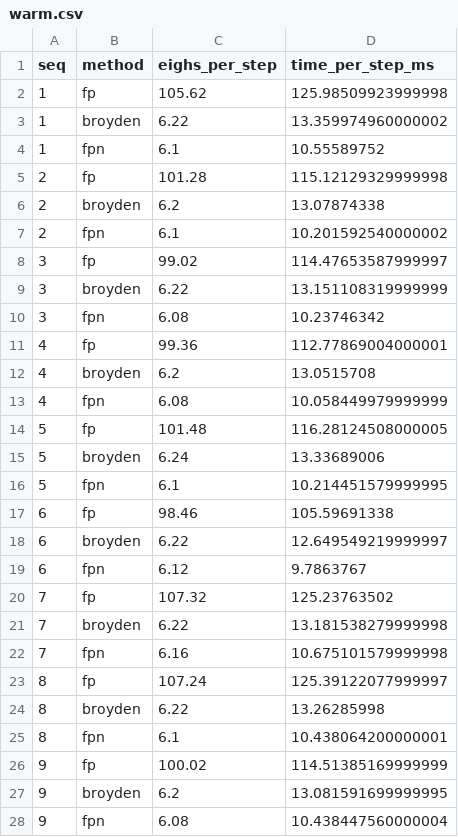
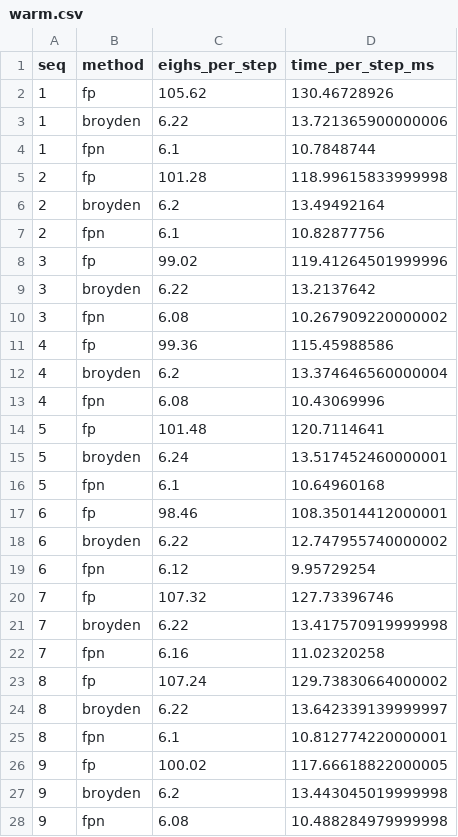
Before and after one commit to reinhardhansen/GFT, a CSV file: results/warm.csv, drawn as a sheet; only a part is shown; the diff covers the shown part only.

Commit message:
Newton comparator maxit 500; refreshed logged results

```diff
--- a/results/warm.csv
+++ b/results/warm.csv
@@ -1,28 +1,28 @@
 seq,method,eighs_per_step,time_per_step_ms
-1,fp,105.62,125.98509923999998
-1,broyden,6.22,13.359974960000002
-1,fpn,6.1,10.55589752
-2,fp,101.28,115.12129329999998
-2,broyden,6.2,13.07874338
-2,fpn,6.1,10.201592540000002
-3,fp,99.02,114.47653587999997
-3,broyden,6.22,13.151108319999999
-3,fpn,6.08,10.23746342
-4,fp,99.36,112.77869004000001
-4,broyden,6.2,13.0515708
-4,fpn,6.08,10.058449979999999
-5,fp,101.48,116.28124508000005
-5,broyden,6.24,13.33689006
-5,fpn,6.1,10.214451579999995
-6,fp,98.46,105.59691338
-6,broyden,6.22,12.649549219999997
-6,fpn,6.12,9.7863767
-7,fp,107.32,125.23763502
-7,broyden,6.22,13.181538279999998
-7,fpn,6.16,10.675101579999998
-8,fp,107.24,125.39122077999997
-8,broyden,6.22,13.26285998
-8,fpn,6.1,10.438064200000001
-9,fp,100.02,114.51385169999999
-9,broyden,6.2,13.081591699999995
-9,fpn,6.08,10.438447560000004
+1,fp,105.62,130.46728926
+1,broyden,6.22,13.721365900000006
+1,fpn,6.1,10.7848744
+2,fp,101.28,118.99615833999998
+2,broyden,6.2,13.49492164
+2,fpn,6.1,10.82877756
+3,fp,99.02,119.41264501999996
+3,broyden,6.22,13.2137642
+3,fpn,6.08,10.267909220000002
+4,fp,99.36,115.45988586
+4,broyden,6.2,13.374646560000004
+4,fpn,6.08,10.43069996
+5,fp,101.48,120.7114641
+5,broyden,6.24,13.517452460000001
+5,fpn,6.1,10.64960168
+6,fp,98.46,108.35014412000001
+6,broyden,6.22,12.747955740000002
+6,fpn,6.12,9.95729254
+7,fp,107.32,127.73396746
+7,broyden,6.22,13.417570919999998
+7,fpn,6.16,11.02320258
+8,fp,107.24,129.73830664000002
+8,broyden,6.22,13.642339139999997
+8,fpn,6.1,10.812774220000001
+9,fp,100.02,117.66618822000005
+9,broyden,6.2,13.443045019999998
+9,fpn,6.08,10.488284979999998
```
Also changed, not shown: 3 edited cells elsewhere in this file, results/table.csv, serialized/py_counts.csv, 4 other files.
